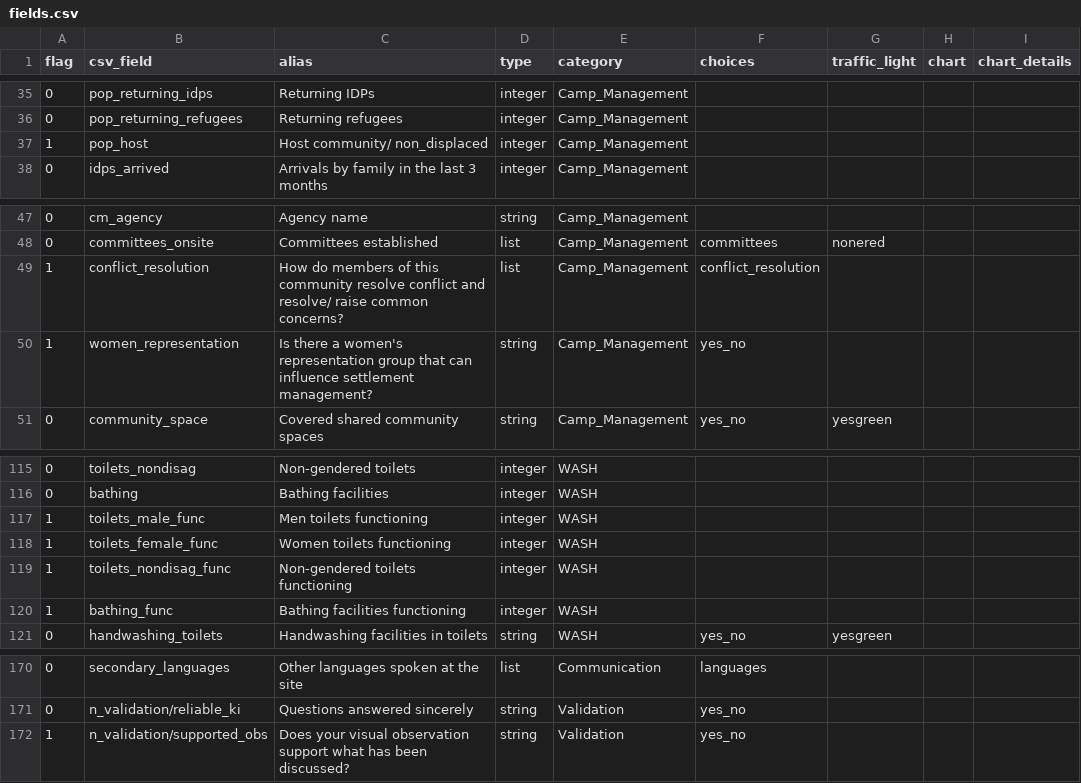
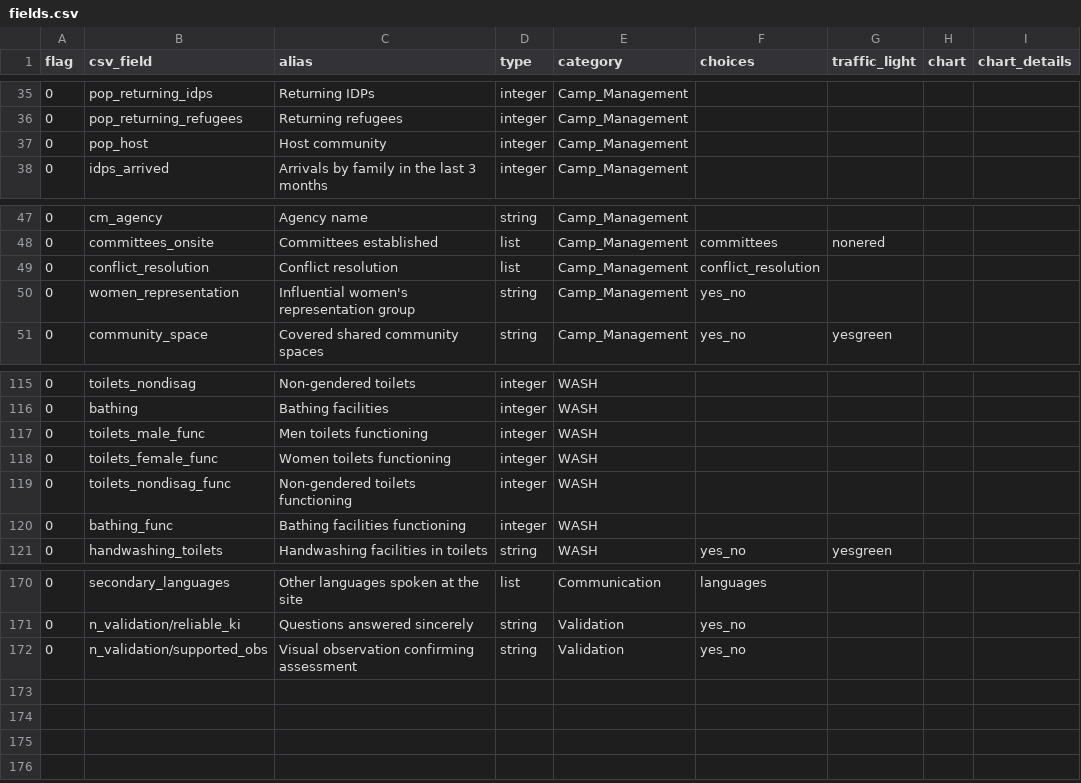
Before and after one commit to CartONG/OPSMAP, a CSV file: data/fields.csv, drawn as a sheet; only a part is shown, gaps mark what is left out.

Commit message:
updated fields.csv

```diff
--- a/data/fields.csv
+++ b/data/fields.csv
@@ -36,3 +36,3 @@ flag,csv_field,alias,type,category,choices,traffic_light,chart,chart_details
 0,pop_returning_refugees,Returning refugees,integer,Camp_Management,,,,
-1,pop_host,Host community/ non_displaced,integer,Camp_Management,,,,
+0,pop_host,Host community,integer,Camp_Management,,,,
 0,idps_arrived,Arrivals by family in the last 3 months,integer,Camp_Management,,,,
@@ -48,4 +48,4 @@ flag,csv_field,alias,type,category,choices,traffic_light,chart,chart_details
 0,committees_onsite,Committees established,list,Camp_Management,committees,nonered,,
-1,conflict_resolution,How do members of this community resolve conflict and resolve/ raise common concerns?,list,Camp_Management,conflict_resolution,,,
-1,women_representation,Is there a women's representation group that can influence settlement management?,string,Camp_Management,yes_no,,,
+0,conflict_resolution,Conflict resolution,list,Camp_Management,conflict_resolution,,,
+0,women_representation,Influential women's representation group,string,Camp_Management,yes_no,,,
 0,community_space,Covered shared community spaces,string,Camp_Management,yes_no,yesgreen,,
@@ -116,6 +116,6 @@ flag,csv_field,alias,type,category,choices,traffic_light,chart,chart_details
 0,bathing,Bathing facilities,integer,WASH,,,,
-1,toilets_male_func,Men toilets functioning,integer,WASH,,,,
-1,toilets_female_func,Women toilets functioning,integer,WASH,,,,
-1,toilets_nondisag_func,Non-gendered toilets functioning,integer,WASH,,,,
-1,bathing_func,Bathing facilities functioning,integer,WASH,,,,
+0,toilets_male_func,Men toilets functioning,integer,WASH,,,,
+0,toilets_female_func,Women toilets functioning,integer,WASH,,,,
+0,toilets_nondisag_func,Non-gendered toilets functioning,integer,WASH,,,,
+0,bathing_func,Bathing facilities functioning,integer,WASH,,,,
 0,handwashing_toilets,Handwashing facilities in toilets,string,WASH,yes_no,yesgreen,,
@@ -171,2 +171,2 @@ flag,csv_field,alias,type,category,choices,traffic_light,chart,chart_details
 0,n_validation/reliable_ki,Questions answered sincerely,string,Validation,yes_no,,,
-1,n_validation/supported_obs,Does your visual observation support what has been discussed?,string,Validation,yes_no,,,
+0,n_validation/supported_obs,Visual observation confirming assessment,string,Validation,yes_no,,,
```
